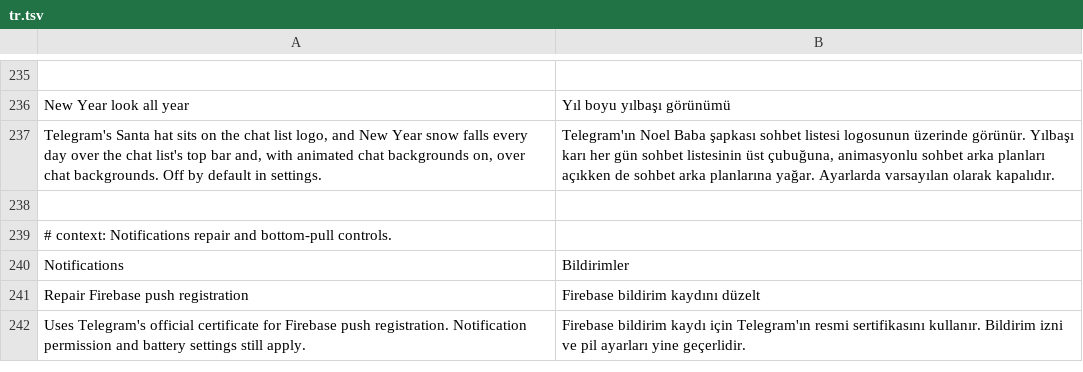
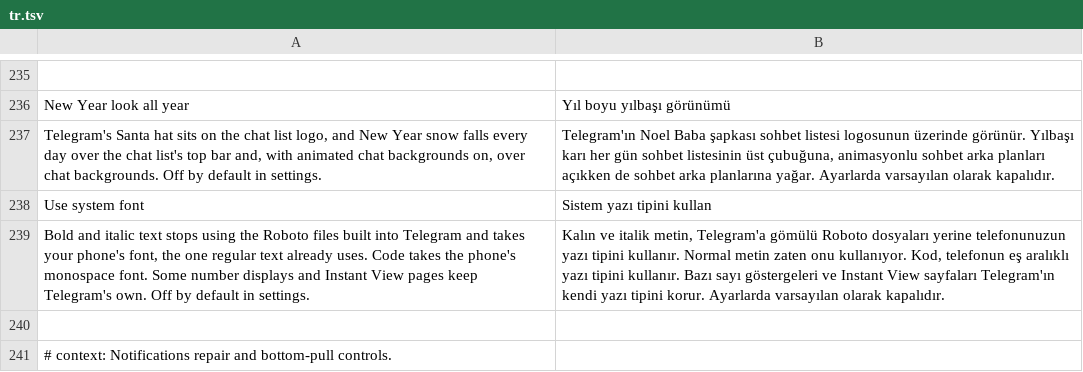
Before and after one commit to SysAdminDoc/HushTelegram, a TSV file: extensions/shared/library/src/main/l10n/tr.tsv, drawn as a sheet; only a part is shown, gaps mark what is left out; the shorter side is filled out with more unchanged rows.

Commit message:
feat(chats): add a Use system font switch
Telegram draws regular text in the phone font but loads bundled Roboto files
for medium, italic, extra bold, condensed and monospace text through
AndroidUtilities.getTypeface. One entry hook answers those six files with the
phone's own faces when the switch is on and leaves digits, Instant View and
unknown files on the stock path. The switch is off by default and waits for
a restart, since bold() caches its face for the process.

Refs #6

```diff
--- a/extensions/shared/library/src/main/l10n/tr.tsv
+++ b/extensions/shared/library/src/main/l10n/tr.tsv
@@ -237,2 +237,4 @@ New Year look all year	Yıl boyu yılbaşı görünümü
 Telegram's Santa hat sits on the chat list logo, and New Year snow falls every day over the chat list's top bar and, with animated chat backgrounds on, over chat backgrounds. Off by default in settings.	Telegram'ın Noel Baba şapkası sohbet listesi logosunun üzerinde görünür. Yılbaşı karı her gün sohbet listesinin üst çubuğuna, animasyonlu sohbet arka planları açıkken de sohbet arka planlarına yağar. Ayarlarda varsayılan olarak kapalıdır.
+Use system font	Sistem yazı tipini kullan
+Bold and italic text stops using the Roboto files built into Telegram and takes your phone's font, the one regular text already uses. Code takes the phone's monospace font. Some number displays and Instant View pages keep Telegram's own. Off by default in settings.	Kalın ve italik metin, Telegram'a gömülü Roboto dosyaları yerine telefonunuzun yazı tipini kullanır. Normal metin zaten onu kullanıyor. Kod, telefonun eş aralıklı yazı tipini kullanır. Bazı sayı göstergeleri ve Instant View sayfaları Telegram'ın kendi yazı tipini korur. Ayarlarda varsayılan olarak kapalıdır.
 
```
Also changed, not shown: extensions/shared/library/src/main/l10n/de.tsv, extensions/shared/library/src/main/l10n/es.tsv, 26 other files.
